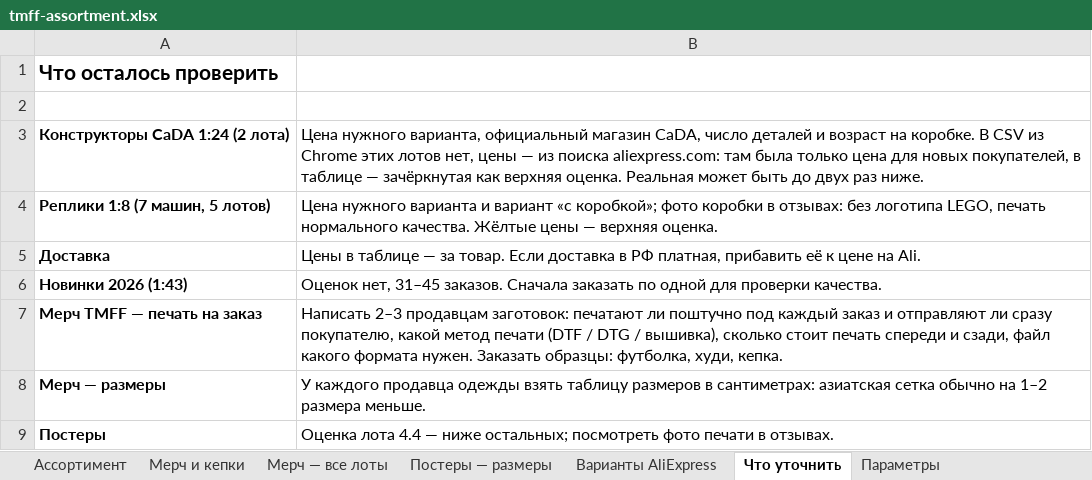
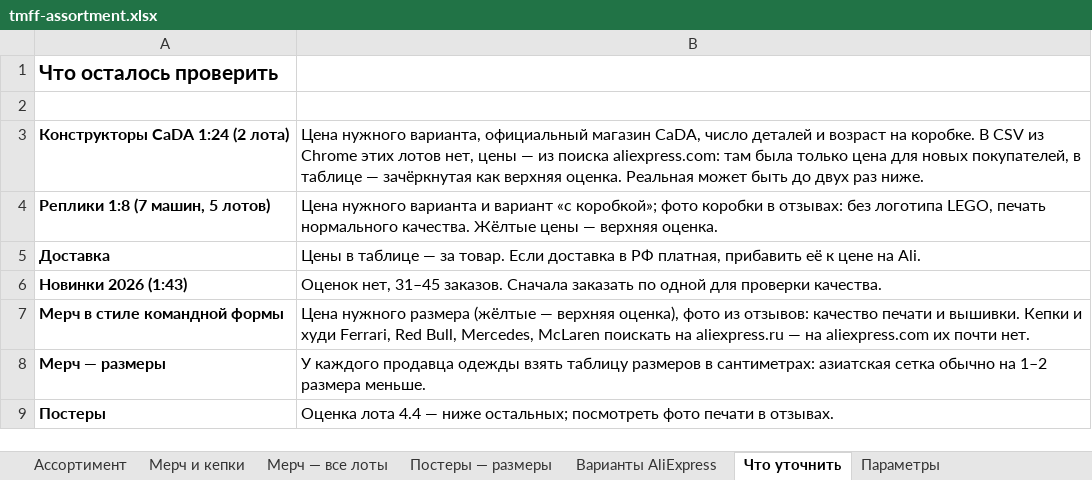
Before and after one commit to rjgcntgrtw-blip/TEst, an Excel workbook: f1-shop/data/tmff-assortment.xlsx, sheet Что уточнить, drawn as a sheet; values as stored, in another font and other column widths than the file's, no borders; removed rows and columns are numbered as before the commit, all else as after; the diff names each change by its address in the sheet, - before the commit and + after, or states it on an @@ line.

```diff
--- a/f1-shop/data/tmff-assortment.xlsx (sheet Что уточнить)
+++ b/f1-shop/data/tmff-assortment.xlsx (sheet Что уточнить)
-row 7: Мерч TMFF — печать на заказ | Написать 2–3 продавцам заготовок: печатают ли поштучно под каждый заказ и отправляют ли сразу покупателю, какой метод печати (DTF / DTG / вышивка), сколько стоит печать спереди и сзади, файл какого формата нужен. Заказать образцы: футболка, худи, кепка.
+row 7: Мерч в стиле командной формы | Цена нужного размера (жёлтые — верхняя оценка), фото из отзывов: качество печати и вышивки. Кепки и худи Ferrari, Red Bull, Mercedes, McLaren поискать на aliexpress.ru — на aliexpress.com их почти нет.
```
Also changed, not shown: sheet Мерч и кепки, sheet Мерч — все лоты, formulas that keep their value, 57 other files.
